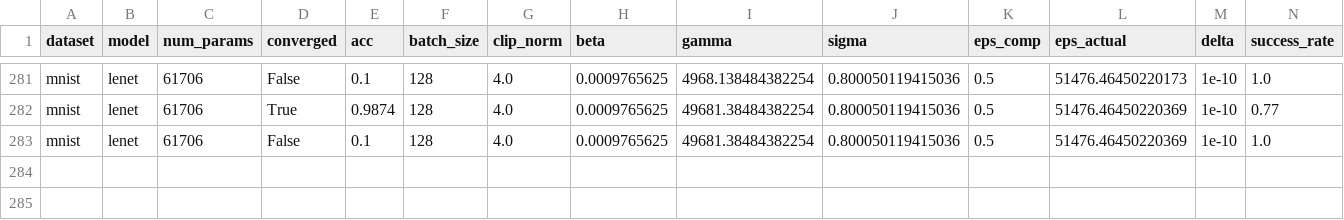
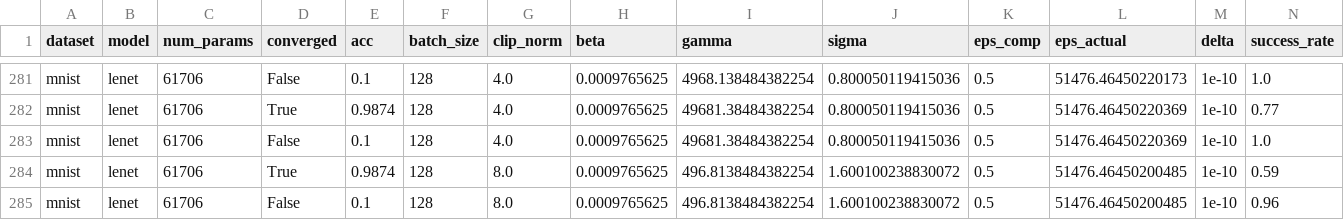
Before and after one commit to jvhs0706/GPM, a CSV file: logs/mnist-da-beta-by-2.csv, drawn as a sheet; only a part is shown, gaps mark what is left out; the diff names each change by its address in the sheet, - before the commit and + after, or states it on an @@ line.

Commit message:
Add mnist results to logs/mnist-da-beta-by-2.csv, with eps=0.5, beta=.00097656250000000000, clip_norm=8, gamma_factor=2

```diff
--- a/logs/mnist-da-beta-by-2.csv
+++ b/logs/mnist-da-beta-by-2.csv
+row 284: mnist | lenet | 61706 | True | 0.9874 | 128 | 8.0 | 0.0009765625 | 496.8138484382254 | 1.600100238830072 | 0.5 | 51476.46450200485 | 1e-10 | 0.59
+row 285: mnist | lenet | 61706 | False | 0.1 | 128 | 8.0 | 0.0009765625 | 496.8138484382254 | 1.600100238830072 | 0.5 | 51476.46450200485 | 1e-10 | 0.96
```
